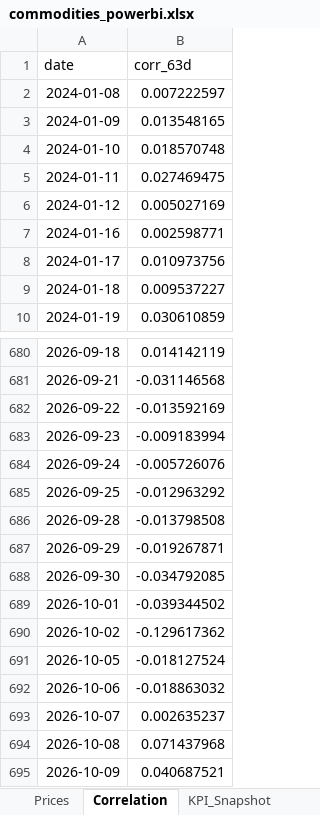
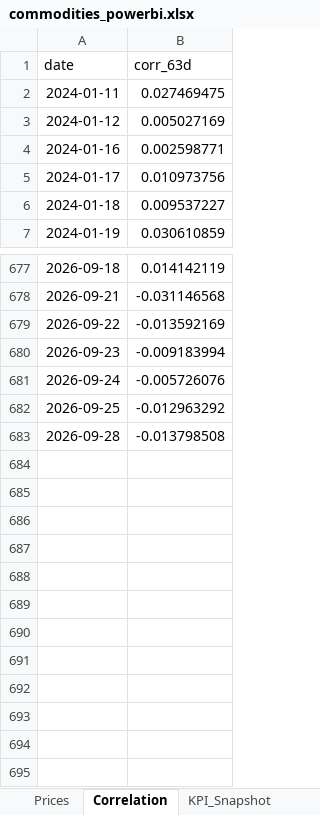
Before and after one commit to rodrigo-carfon/rodrigo-carfon.github.io, an Excel workbook: commodity-risk-dashboard/data/commodities_powerbi.xlsx, sheet Correlation, drawn as a sheet; only a part is shown, gaps mark what is left out; values as stored, in another font and other column widths than the file's, no borders; the diff names each change by its address in the sheet, - before the commit and + after, or states it on an @@ line.

```diff
--- a/commodity-risk-dashboard/data/commodities_powerbi.xlsx (sheet Correlation)
+++ b/commodity-risk-dashboard/data/commodities_powerbi.xlsx (sheet Correlation)
-row 2: 2024-01-08 | 0.007222597
-row 3: 2024-01-09 | 0.013548165
-row 4: 2024-01-10 | 0.018570748
-row 687: 2026-09-29 | -0.019267871
-row 688: 2026-09-30 | -0.034792085
-row 689: 2026-10-01 | -0.039344502
-row 690: 2026-10-02 | -0.129617362
-row 691: 2026-10-05 | -0.018127524
-row 692: 2026-10-06 | -0.018863032
-row 693: 2026-10-07 | 0.002635237
-row 694: 2026-10-08 | 0.071437968
-row 695: 2026-10-09 | 0.040687521
```
Also changed, not shown: sheet Prices, sheet KPI_Snapshot, 6 other files.
